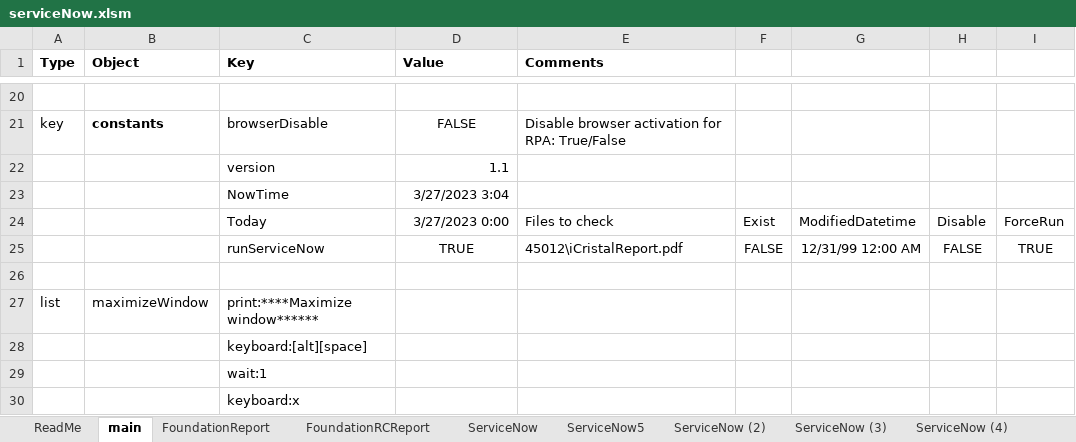
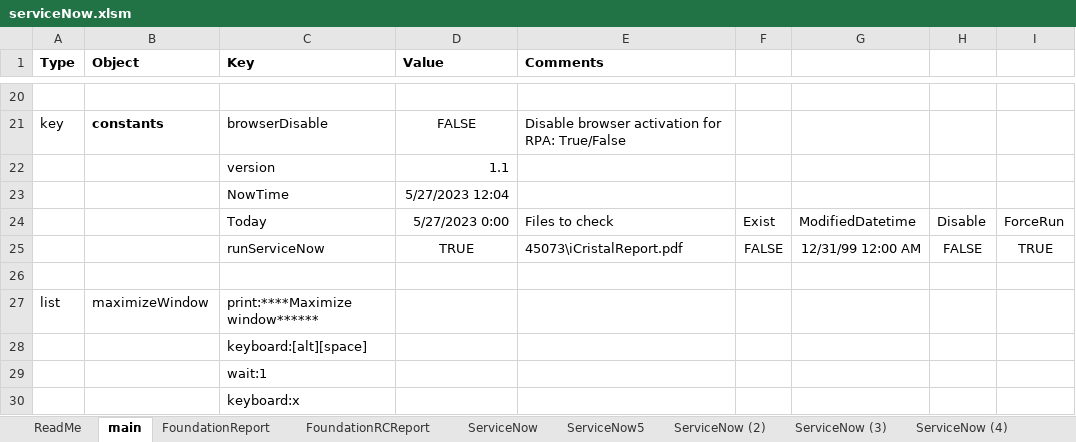
Before and after one commit to ray-oh/Optimus, an Excel workbook: scripts/serviceNow.xlsm, sheet main, drawn as a sheet; only a part is shown, gaps mark what is left out; values as stored, in another font and other column widths than the file's, no borders; the diff names each change by its address in the sheet, - before the commit and + after, or states it on an @@ line.

```diff
--- a/scripts/serviceNow.xlsm (sheet main)
+++ b/scripts/serviceNow.xlsm (sheet main)
-D23 (Value): 3/27/2023 3:04
+D23 (Value): 5/27/2023 12:04
-D24 (Value): 3/27/2023 0:00
+D24 (Value): 5/27/2023 0:00
-E25 (Comments): 45012\iCristalReport.pdf
+E25 (Comments): 45073\iCristalReport.pdf
```
Also changed, not shown: sheet Template, sheet ServiceNow (3), sheet ServiceNow (2), sheet FoundationReport, sheet DCLICK2 (6.8), sheet DCLICK2, 3 more sheets.
